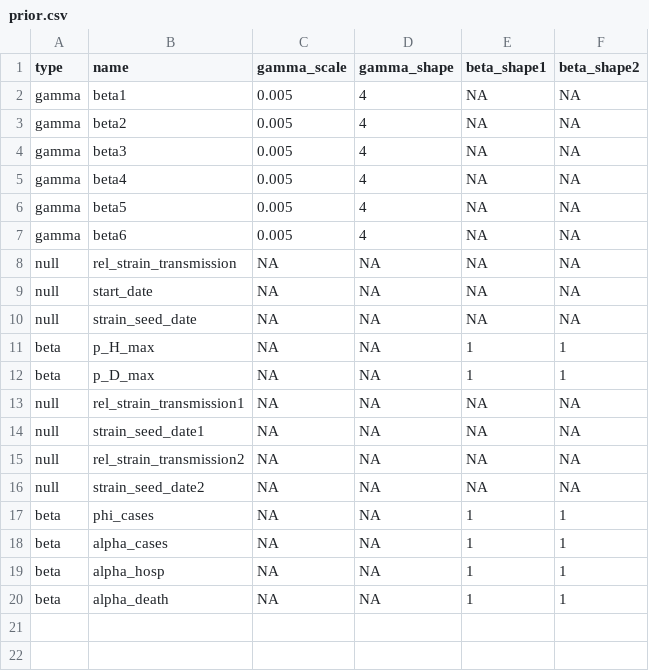
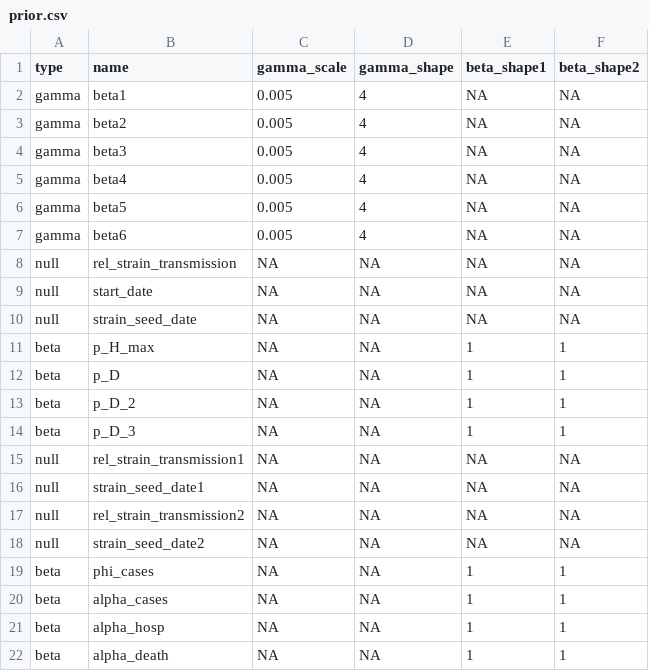
Before and after one commit to LloydChapman/covid_multi_strain, a CSV file: parameters/prior.csv, drawn as a sheet.

```diff
--- a/parameters/prior.csv
+++ b/parameters/prior.csv
@@ -11,3 +11,5 @@
 "beta","p_H_max",NA,NA,1,1
-"beta","p_D_max",NA,NA,1,1
+"beta","p_D",NA,NA,1,1
+"beta","p_D_2",NA,NA,1,1
+"beta","p_D_3",NA,NA,1,1
 "null","rel_strain_transmission1",NA,NA,NA,NA
```
Also changed, not shown: parameters/info.csv, parameters/proposal.csv, 10 other files.
